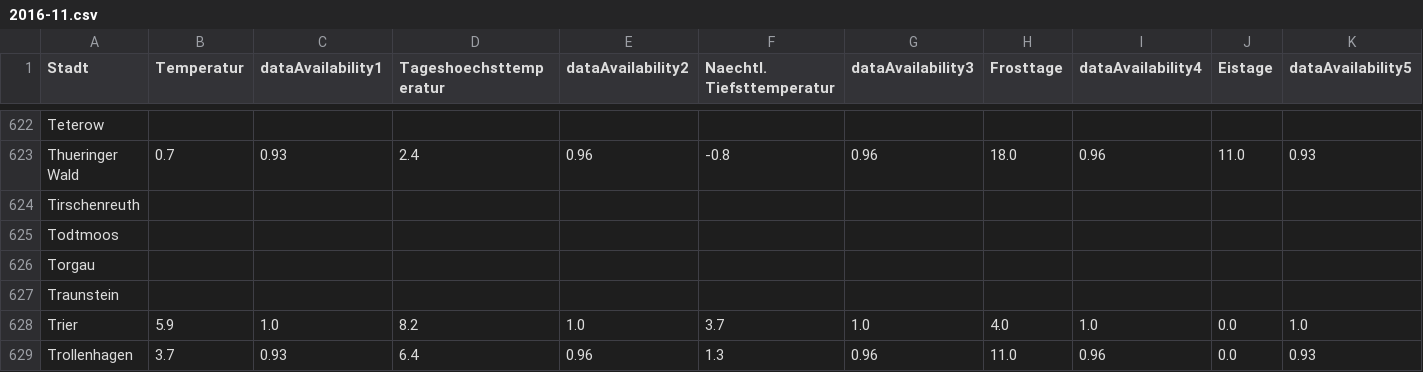
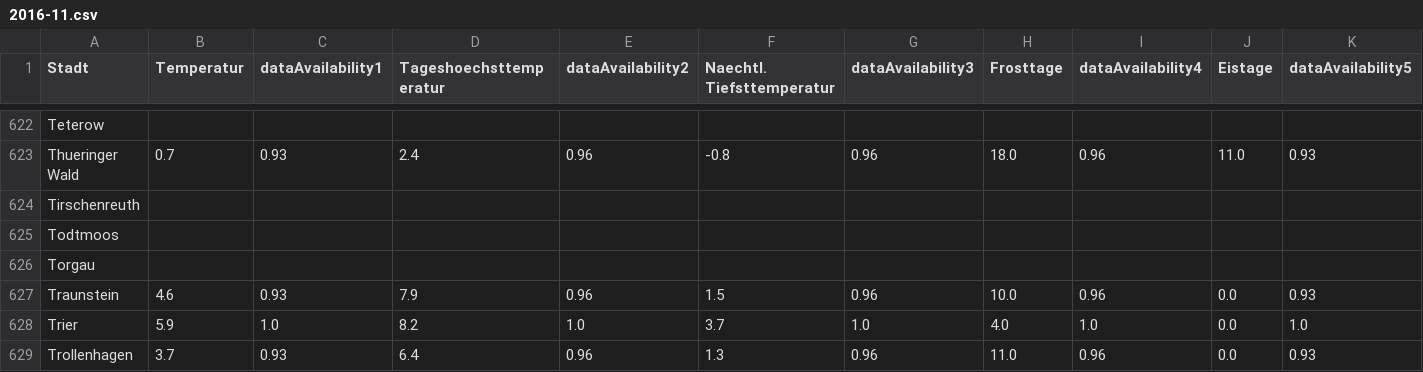
Before and after one commit to jweyers2/learningMachineLearning, a CSV file: 00 Data/weatherDataMonthly/2016-11.csv, drawn as a sheet; only a part is shown, gaps mark what is left out; the diff covers the shown part only; the diff names each change by its address in the sheet, - before the commit and + after, or states it on an @@ line.

```diff
--- a/00 Data/weatherDataMonthly/2016-11.csv
+++ b/00 Data/weatherDataMonthly/2016-11.csv
-B627 (Temperatur): (empty)
+B627 (Temperatur): 4.6
-C627 (dataAvailability1): (empty)
+C627 (dataAvailability1): 0.93
-D627 (Tageshoechsttemperatur): (empty)
+D627 (Tageshoechsttemperatur): 7.9
-E627 (dataAvailability2): (empty)
+E627 (dataAvailability2): 0.96
-F627 (Naechtl. Tiefsttemperatur): (empty)
+F627 (Naechtl. Tiefsttemperatur): 1.5
-G627 (dataAvailability3): (empty)
+G627 (dataAvailability3): 0.96
-H627 (Frosttage): (empty)
+H627 (Frosttage): 10.0
-I627 (dataAvailability4): (empty)
+I627 (dataAvailability4): 0.96
-J627 (Eistage): (empty)
+J627 (Eistage): 0.0
-K627 (dataAvailability5): (empty)
+K627 (dataAvailability5): 0.93
```
Also changed, not shown: 8 edited cells elsewhere in this file, 00 Data/aggregatedWeatherData.csv, 00 Data/weatherDataMonthly/2016-1.csv, 12 other files.
